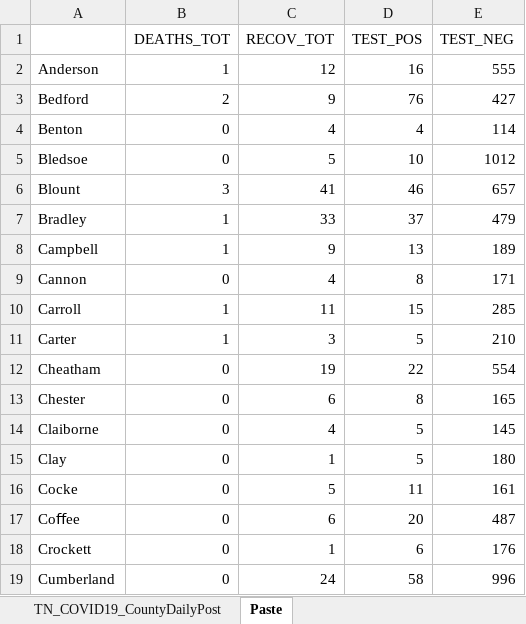
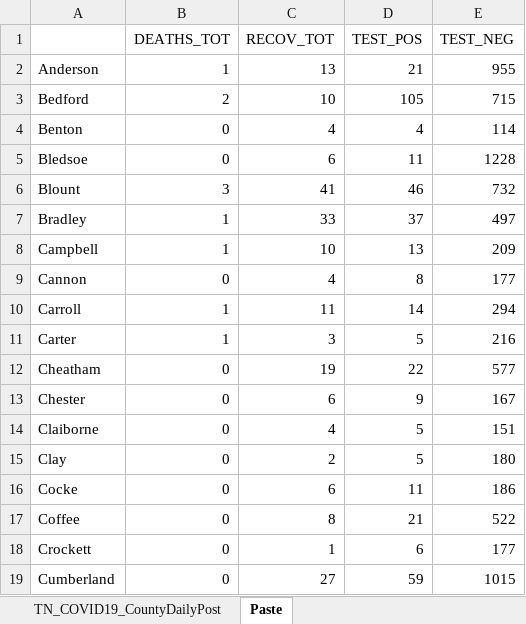
Before and after one commit to mfcarrasco/COVID-TN-Counties, an Excel workbook: TN_COVID19_CountyDaily.xlsx, sheet Paste, drawn as a sheet; only a part is shown; values as stored, in another font and other column widths than the file's, no borders; removed rows and columns are numbered as before the commit, all else as after; the diff covers the shown part only; the diff names each change by its address in the sheet, - before the commit and + after, or states it on an @@ line.

```diff
--- a/TN_COVID19_CountyDaily.xlsx (sheet Paste)
+++ b/TN_COVID19_CountyDaily.xlsx (sheet Paste)
-C2 (RECOV_TOT): 12
+C2 (RECOV_TOT): 13
-D2 (TEST_POS): 16
+D2 (TEST_POS): 21
-E2 (TEST_NEG): 555
+E2 (TEST_NEG): 955
-C3 (RECOV_TOT): 9
+C3 (RECOV_TOT): 10
-D3 (TEST_POS): 76
+D3 (TEST_POS): 105
-E3 (TEST_NEG): 427
+E3 (TEST_NEG): 715
-C5 (RECOV_TOT): 5
+C5 (RECOV_TOT): 6
-D5 (TEST_POS): 10
+D5 (TEST_POS): 11
-E5 (TEST_NEG): 1012
+E5 (TEST_NEG): 1228
-E6 (TEST_NEG): 657
+E6 (TEST_NEG): 732
-E7 (TEST_NEG): 479
+E7 (TEST_NEG): 497
-C8 (RECOV_TOT): 9
+C8 (RECOV_TOT): 10
-E8 (TEST_NEG): 189
+E8 (TEST_NEG): 209
-E9 (TEST_NEG): 171
+E9 (TEST_NEG): 177
-D10 (TEST_POS): 15
+D10 (TEST_POS): 14
-E10 (TEST_NEG): 285
+E10 (TEST_NEG): 294
-E11 (TEST_NEG): 210
+E11 (TEST_NEG): 216
-E12 (TEST_NEG): 554
+E12 (TEST_NEG): 577
-D13 (TEST_POS): 8
+D13 (TEST_POS): 9
-E13 (TEST_NEG): 165
+E13 (TEST_NEG): 167
-E14 (TEST_NEG): 145
+E14 (TEST_NEG): 151
-C15 (RECOV_TOT): 1
+C15 (RECOV_TOT): 2
-C16 (RECOV_TOT): 5
+C16 (RECOV_TOT): 6
-E16 (TEST_NEG): 161
+E16 (TEST_NEG): 186
-row 17: Coﬀee | 0 | 6 | 20 | 487
+row 17: Coffee | 0 | 8 | 21 | 522
-E18 (TEST_NEG): 176
+E18 (TEST_NEG): 177
-C19 (RECOV_TOT): 24
+C19 (RECOV_TOT): 27
-D19 (TEST_POS): 58
+D19 (TEST_POS): 59
-E19 (TEST_NEG): 996
+E19 (TEST_NEG): 1015
```
Also changed, not shown: 1 removed row and 140 edited cells elsewhere in this sheet, sheet TN_COVID19_CountyDailyPost, TN_Age.xlsx, TN_Demographics.xlsx, 3 other files.
